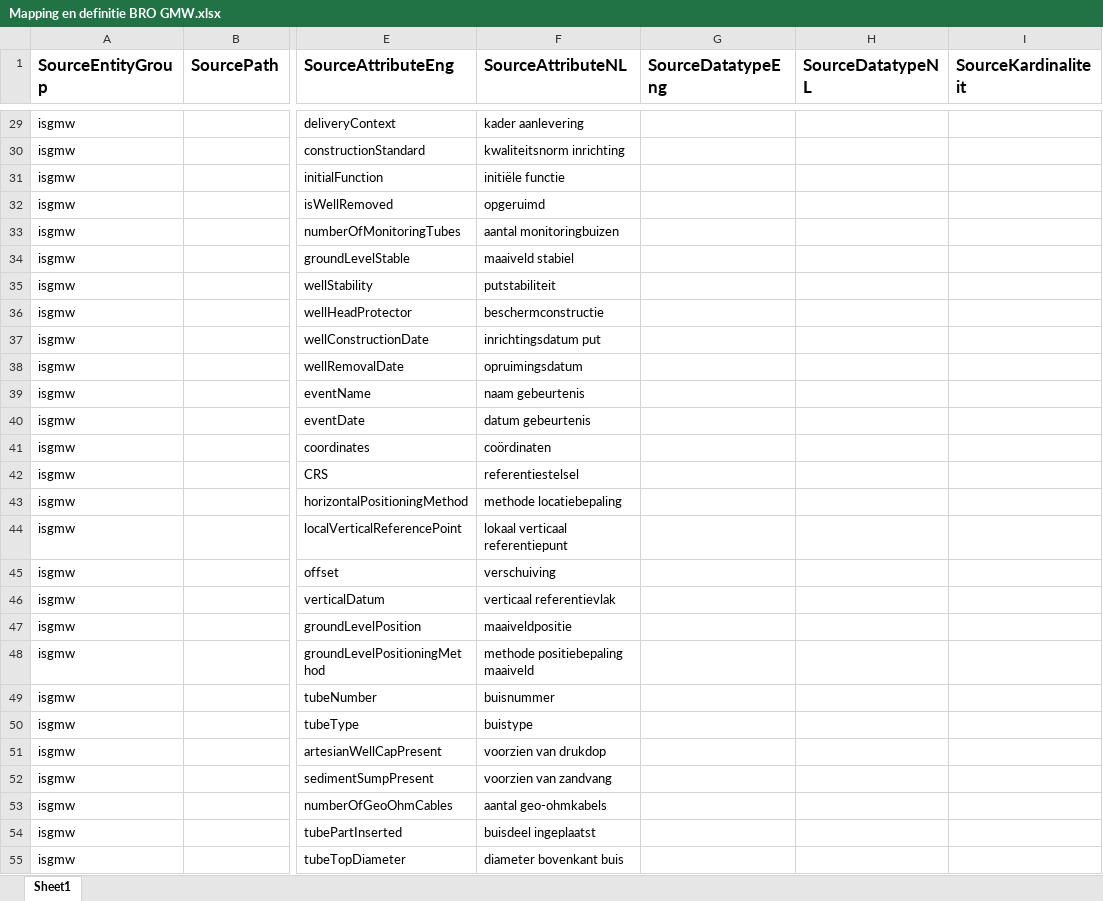
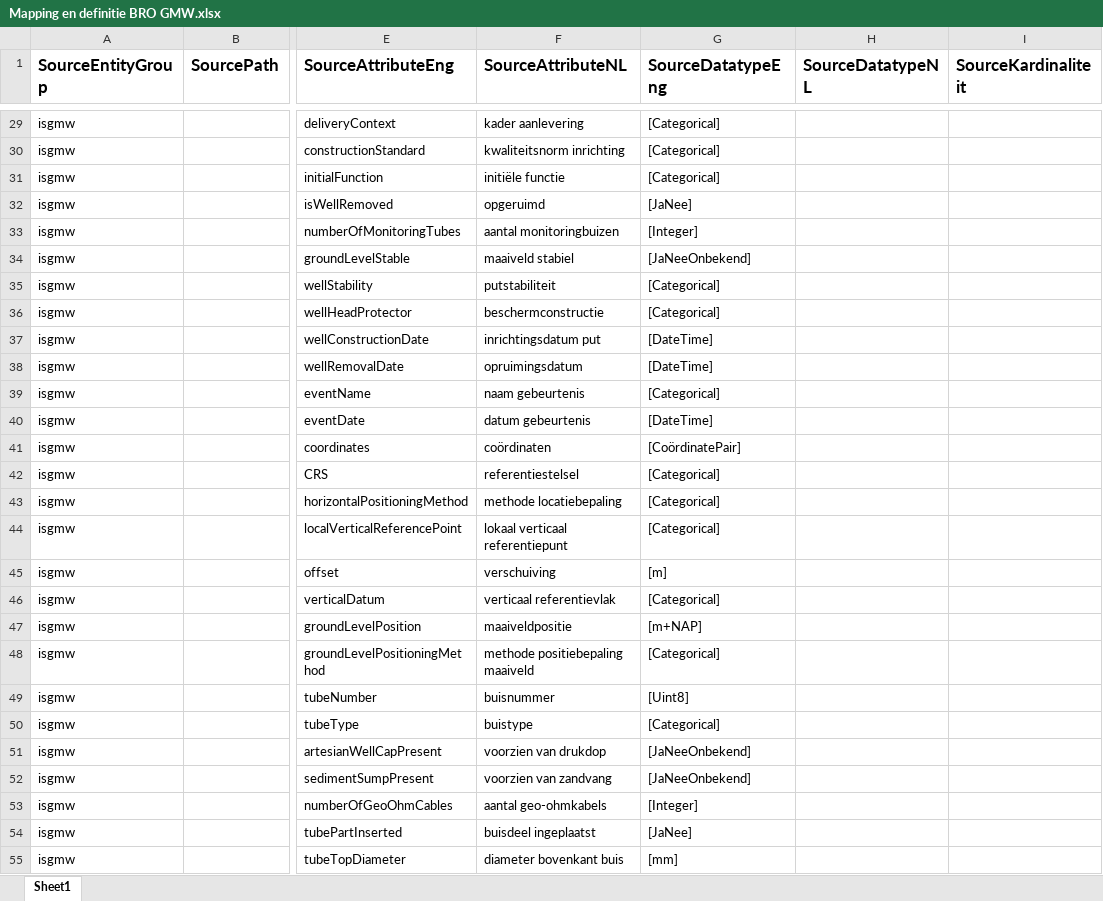
Before and after one commit to QC-Protocol/BronDatamodel, an Excel workbook: BROMappings/Mapping en definitie BRO GMW.xlsx, sheet Sheet1, drawn as a sheet; only a part is shown, gaps mark what is left out; values as stored, in another font and other column widths than the file's, no borders; the diff covers the shown part only; the diff names each change by its address in the sheet, - before the commit and + after, or states it on an @@ line.

```diff
--- a/BROMappings/Mapping en definitie BRO GMW.xlsx (sheet Sheet1)
+++ b/BROMappings/Mapping en definitie BRO GMW.xlsx (sheet Sheet1)
-G29:G31 (SourceDatatypeEng): (empty)
+G29:G31 (SourceDatatypeEng): [Categorical]
-G32 (SourceDatatypeEng): (empty)
+G32 (SourceDatatypeEng): [JaNee]
-G33 (SourceDatatypeEng): (empty)
+G33 (SourceDatatypeEng): [Integer]
-G34 (SourceDatatypeEng): (empty)
+G34 (SourceDatatypeEng): [JaNeeOnbekend]
-G35:G36 (SourceDatatypeEng): (empty)
+G35:G36 (SourceDatatypeEng): [Categorical]
-G37:G38 (SourceDatatypeEng): (empty)
+G37:G38 (SourceDatatypeEng): [DateTime]
-G39 (SourceDatatypeEng): (empty)
+G39 (SourceDatatypeEng): [Categorical]
-G40 (SourceDatatypeEng): (empty)
+G40 (SourceDatatypeEng): [DateTime]
-G41 (SourceDatatypeEng): (empty)
+G41 (SourceDatatypeEng): [CoördinatePair]
-G42:G44 (SourceDatatypeEng): (empty)
+G42:G44 (SourceDatatypeEng): [Categorical]
-G45 (SourceDatatypeEng): (empty)
+G45 (SourceDatatypeEng): [m]
-G46 (SourceDatatypeEng): (empty)
+G46 (SourceDatatypeEng): [Categorical]
-G47 (SourceDatatypeEng): (empty)
+G47 (SourceDatatypeEng): [m+NAP]
-G48 (SourceDatatypeEng): (empty)
+G48 (SourceDatatypeEng): [Categorical]
-G49 (SourceDatatypeEng): (empty)
+G49 (SourceDatatypeEng): [Uint8]
-G50 (SourceDatatypeEng): (empty)
+G50 (SourceDatatypeEng): [Categorical]
-G51:G52 (SourceDatatypeEng): (empty)
+G51:G52 (SourceDatatypeEng): [JaNeeOnbekend]
-G53 (SourceDatatypeEng): (empty)
+G53 (SourceDatatypeEng): [Integer]
-G54 (SourceDatatypeEng): (empty)
+G54 (SourceDatatypeEng): [JaNee]
-G55 (SourceDatatypeEng): (empty)
+G55 (SourceDatatypeEng): [mm]
```
Also changed, not shown: 50 edited cells elsewhere in this sheet, BROMappings/Mapping en definitie BRO GLD.xlsx, BROMappings/Mapping en definitie BRO GMN.xlsx.
